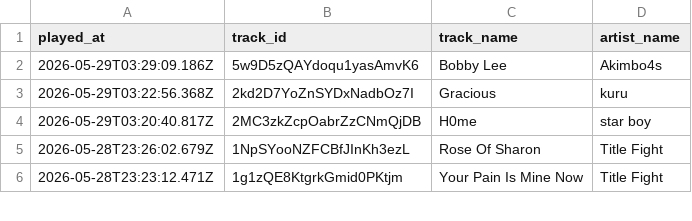
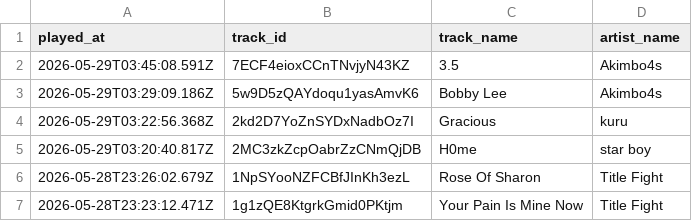
Before and after one commit to marcolanfranchi/spotify-history, a CSV file: data/plays.csv, drawn as a sheet; only a part is shown.

Commit message:
Exported plays.csv on 2026-05-28 21:01:01 (automated)

```diff
--- a/data/plays.csv
+++ b/data/plays.csv
@@ -1,2 +1,3 @@
 played_at,track_id,track_name,artist_name
+2026-05-29T03:45:08.591Z,7ECF4eioxCCnTNvjyN43KZ,3.5,Akimbo4s
 2026-05-29T03:29:09.186Z,5w9D5zQAYdoqu1yasAmvK6,"Bobby Lee",Akimbo4s
```
